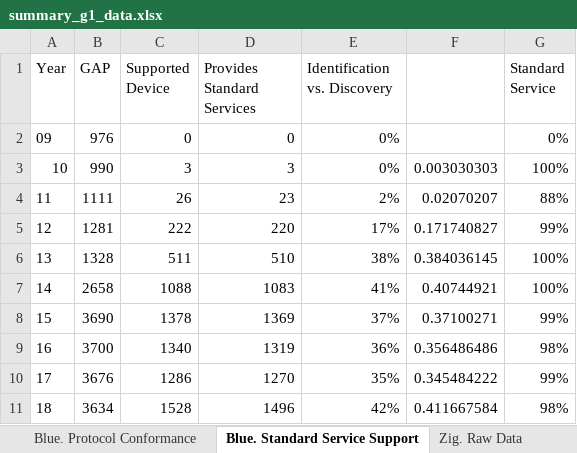
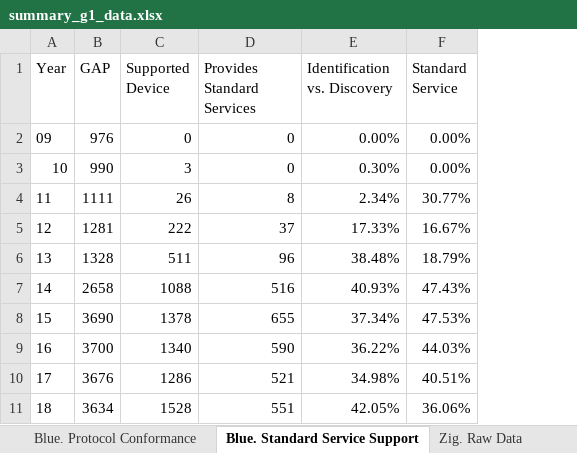
Before and after one commit to wintechis/legacy-integration-wot, an Excel workbook: evaluation/effectiveness-evaluation/summary_g1_data.xlsx, sheet Blue. Standard Service Support, drawn as a sheet; only a part is shown; values as stored, in another font and other column widths than the file's, no borders; charts and pictures not drawn; removed rows and columns are numbered as before the commit, all else as after; the diff covers the shown part only; the diff names each change by its address in the sheet, - before the commit and + after, or states it on an @@ line.

```diff
--- a/evaluation/effectiveness-evaluation/summary_g1_data.xlsx (sheet Blue. Standard Service Support)
+++ b/evaluation/effectiveness-evaluation/summary_g1_data.xlsx (sheet Blue. Standard Service Support)
-column F, rows 3-11: 0.003030303 | 0.02070207 | 0.171740827 | 0.384036145 | 0.40744921 | 0.37100271 | 0.356486486 | 0.345484222 | 0.411667584
-E2 (Identification vs. Discovery): 0%
+E2 (Identification vs. Discovery): 0.00%
-F2 (Standard Service): 0%
+F2 (Standard Service): 0.00%
-D3 (Provides Standard Services): 3
+D3 (Provides Standard Services): 0
-E3 (Identification vs. Discovery): 0%
+E3 (Identification vs. Discovery): 0.30%
-F3 (Standard Service): 100%
+F3 (Standard Service): 0.00%
-D4 (Provides Standard Services): 23
+D4 (Provides Standard Services): 8
-E4 (Identification vs. Discovery): 2%
+E4 (Identification vs. Discovery): 2.34%
-F4 (Standard Service): 88%
+F4 (Standard Service): 30.77%
-D5 (Provides Standard Services): 220
+D5 (Provides Standard Services): 37
-E5 (Identification vs. Discovery): 17%
+E5 (Identification vs. Discovery): 17.33%
-F5 (Standard Service): 99%
+F5 (Standard Service): 16.67%
-D6 (Provides Standard Services): 510
+D6 (Provides Standard Services): 96
-E6 (Identification vs. Discovery): 38%
+E6 (Identification vs. Discovery): 38.48%
-F6 (Standard Service): 100%
+F6 (Standard Service): 18.79%
-D7 (Provides Standard Services): 1083
+D7 (Provides Standard Services): 516
-E7 (Identification vs. Discovery): 41%
+E7 (Identification vs. Discovery): 40.93%
-F7 (Standard Service): 100%
+F7 (Standard Service): 47.43%
-D8 (Provides Standard Services): 1369
+D8 (Provides Standard Services): 655
-E8 (Identification vs. Discovery): 37%
+E8 (Identification vs. Discovery): 37.34%
-F8 (Standard Service): 99%
+F8 (Standard Service): 47.53%
-D9 (Provides Standard Services): 1319
+D9 (Provides Standard Services): 590
-E9 (Identification vs. Discovery): 36%
+E9 (Identification vs. Discovery): 36.22%
-F9 (Standard Service): 98%
+F9 (Standard Service): 44.03%
-D10 (Provides Standard Services): 1270
+D10 (Provides Standard Services): 521
-E10 (Identification vs. Discovery): 35%
+E10 (Identification vs. Discovery): 34.98%
-F10 (Standard Service): 99%
+F10 (Standard Service): 40.51%
-D11 (Provides Standard Services): 1496
+D11 (Provides Standard Services): 551
-E11 (Identification vs. Discovery): 42%
+E11 (Identification vs. Discovery): 42.05%
-F11 (Standard Service): 98%
+F11 (Standard Service): 36.06%
```
Also changed, not shown: 19 edited cells elsewhere in this sheet, sheet Zig. Raw Data, sheet Blue. Raw Data, sheet Aggregated View, sheet Blue. Protocol Conformance, charts or pictures, evaluation/effectiveness-evaluation/summary_g2_data.xlsx, 2 other files.
